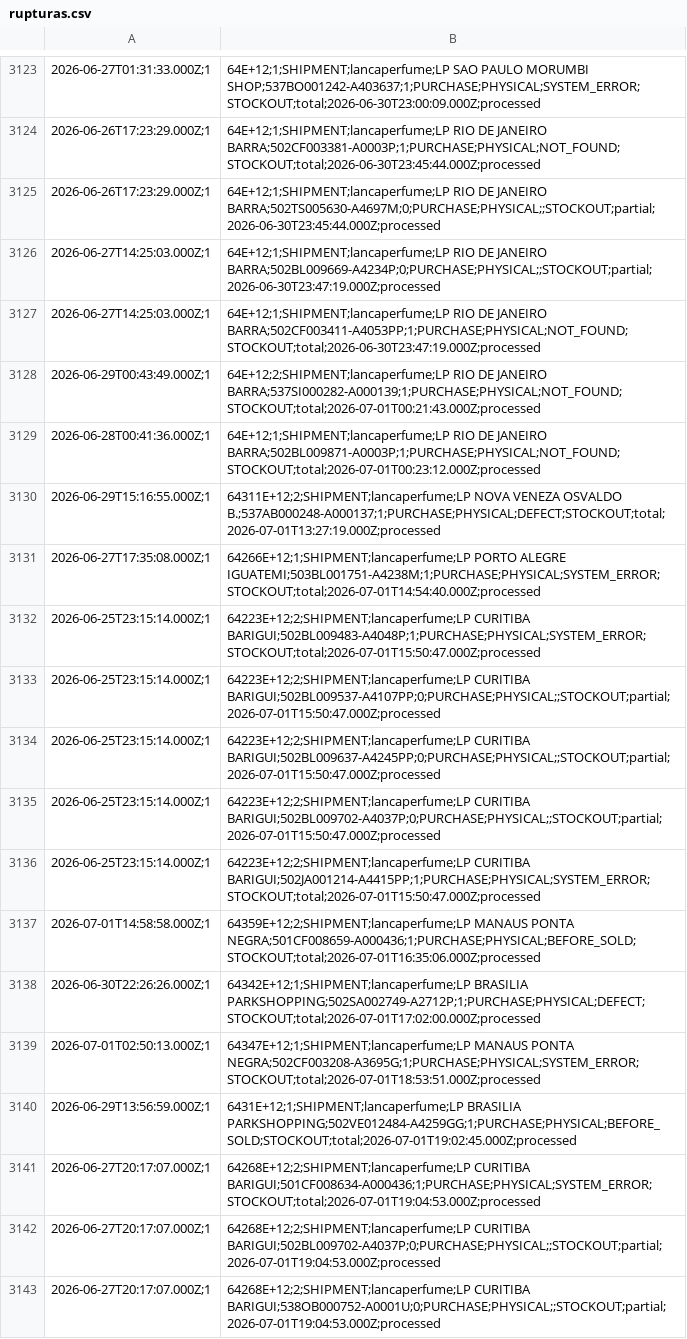
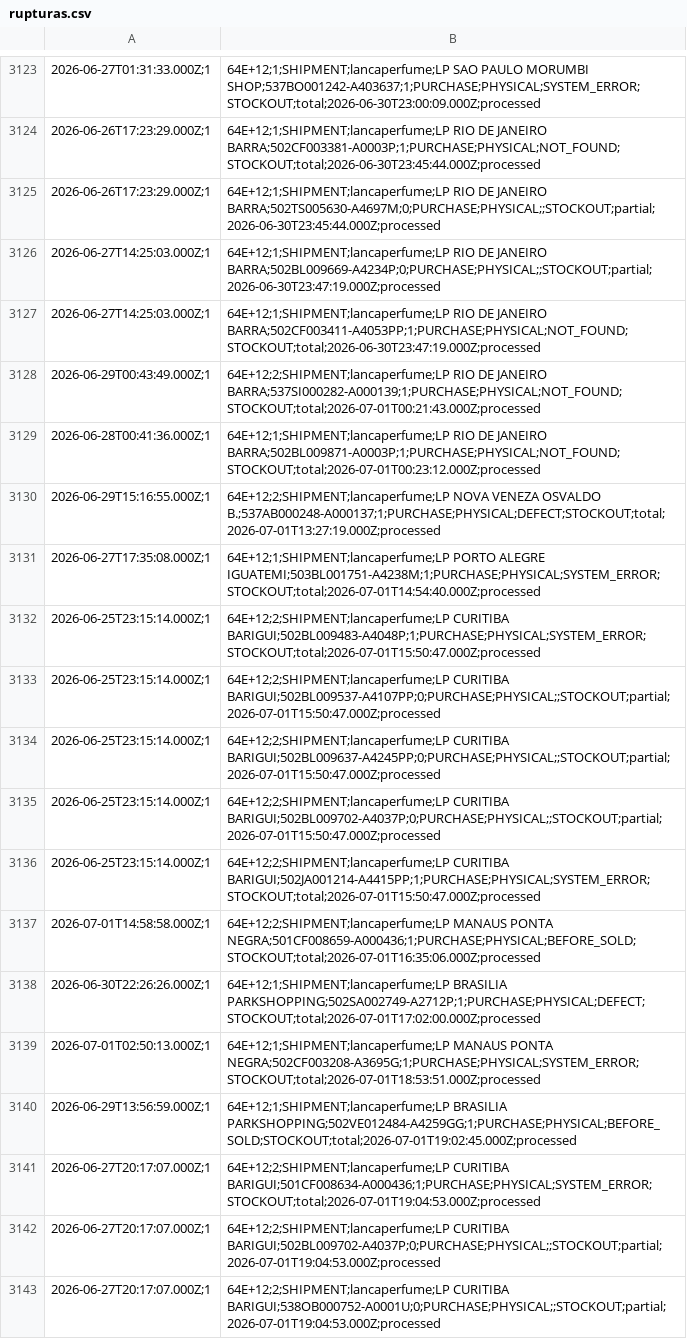
Before and after one commit to mateusmattos/omni-dashboard, a CSV file: rupturas.csv, drawn as a sheet; only a part is shown, gaps mark what is left out; the diff covers the shown part only.

```diff
--- a/rupturas.csv
+++ b/rupturas.csv
@@ -3129,15 +3129,15 @@
 2026-06-28T00:41:36.000Z;1,64E+12;1;SHIPMENT;lancaperfume;LP RIO DE JANEIRO BARRA;502BL009871-A0003P;1;PURCHASE;PHYSICAL;NOT_FOUND;STOCKOUT;total;2026-07-01T00:23:12.000Z;processed
-2026-06-29T15:16:55.000Z;1,64311E+12;2;SHIPMENT;lancaperfume;LP NOVA VENEZA OSVALDO B.;537AB000248-A000137;1;PURCHASE;PHYSICAL;DEFECT;STOCKOUT;total;2026-07-01T13:27:19.000Z;processed
-2026-06-27T17:35:08.000Z;1,64266E+12;1;SHIPMENT;lancaperfume;LP PORTO ALEGRE IGUATEMI;503BL001751-A4238M;1;PURCHASE;PHYSICAL;SYSTEM_ERROR;STOCKOUT;total;2026-07-01T14:54:40.000Z;processed
-2026-06-25T23:15:14.000Z;1,64223E+12;2;SHIPMENT;lancaperfume;LP CURITIBA BARIGUI;502BL009483-A4048P;1;PURCHASE;PHYSICAL;SYSTEM_ERROR;STOCKOUT;total;2026-07-01T15:50:47.000Z;processed
-2026-06-25T23:15:14.000Z;1,64223E+12;2;SHIPMENT;lancaperfume;LP CURITIBA BARIGUI;502BL009537-A4107PP;0;PURCHASE;PHYSICAL;;STOCKOUT;partial;2026-07-01T15:50:47.000Z;processed
-2026-06-25T23:15:14.000Z;1,64223E+12;2;SHIPMENT;lancaperfume;LP CURITIBA BARIGUI;502BL009637-A4245PP;0;PURCHASE;PHYSICAL;;STOCKOUT;partial;2026-07-01T15:50:47.000Z;processed
-2026-06-25T23:15:14.000Z;1,64223E+12;2;SHIPMENT;lancaperfume;LP CURITIBA BARIGUI;502BL009702-A4037P;0;PURCHASE;PHYSICAL;;STOCKOUT;partial;2026-07-01T15:50:47.000Z;processed
-2026-06-25T23:15:14.000Z;1,64223E+12;2;SHIPMENT;lancaperfume;LP CURITIBA BARIGUI;502JA001214-A4415PP;1;PURCHASE;PHYSICAL;SYSTEM_ERROR;STOCKOUT;total;2026-07-01T15:50:47.000Z;processed
-2026-07-01T14:58:58.000Z;1,64359E+12;2;SHIPMENT;lancaperfume;LP MANAUS PONTA NEGRA;501CF008659-A000436;1;PURCHASE;PHYSICAL;BEFORE_SOLD;STOCKOUT;total;2026-07-01T16:35:06.000Z;processed
-2026-06-30T22:26:26.000Z;1,64342E+12;1;SHIPMENT;lancaperfume;LP BRASILIA PARKSHOPPING;502SA002749-A2712P;1;PURCHASE;PHYSICAL;DEFECT;STOCKOUT;total;2026-07-01T17:02:00.000Z;processed
-2026-07-01T02:50:13.000Z;1,64347E+12;1;SHIPMENT;lancaperfume;LP MANAUS PONTA NEGRA;502CF003208-A3695G;1;PURCHASE;PHYSICAL;SYSTEM_ERROR;STOCKOUT;total;2026-07-01T18:53:51.000Z;processed
-2026-06-29T13:56:59.000Z;1,6431E+12;1;SHIPMENT;lancaperfume;LP BRASILIA PARKSHOPPING;502VE012484-A4259GG;1;PURCHASE;PHYSICAL;BEFORE_SOLD;STOCKOUT;total;2026-07-01T19:02:45.000Z;processed
-2026-06-27T20:17:07.000Z;1,64268E+12;2;SHIPMENT;lancaperfume;LP CURITIBA BARIGUI;501CF008634-A000436;1;PURCHASE;PHYSICAL;SYSTEM_ERROR;STOCKOUT;total;2026-07-01T19:04:53.000Z;processed
-2026-06-27T20:17:07.000Z;1,64268E+12;2;SHIPMENT;lancaperfume;LP CURITIBA BARIGUI;502BL009702-A4037P;0;PURCHASE;PHYSICAL;;STOCKOUT;partial;2026-07-01T19:04:53.000Z;processed
-2026-06-27T20:17:07.000Z;1,64268E+12;2;SHIPMENT;lancaperfume;LP CURITIBA BARIGUI;538OB000752-A0001U;0;PURCHASE;PHYSICAL;;STOCKOUT;partial;2026-07-01T19:04:53.000Z;processed
+2026-06-29T15:16:55.000Z;1,64E+12;2;SHIPMENT;lancaperfume;LP NOVA VENEZA OSVALDO B.;537AB000248-A000137;1;PURCHASE;PHYSICAL;DEFECT;STOCKOUT;total;2026-07-01T13:27:19.000Z;processed
+2026-06-27T17:35:08.000Z;1,64E+12;1;SHIPMENT;lancaperfume;LP PORTO ALEGRE IGUATEMI;503BL001751-A4238M;1;PURCHASE;PHYSICAL;SYSTEM_ERROR;STOCKOUT;total;2026-07-01T14:54:40.000Z;processed
+2026-06-25T23:15:14.000Z;1,64E+12;2;SHIPMENT;lancaperfume;LP CURITIBA BARIGUI;502BL009483-A4048P;1;PURCHASE;PHYSICAL;SYSTEM_ERROR;STOCKOUT;total;2026-07-01T15:50:47.000Z;processed
+2026-06-25T23:15:14.000Z;1,64E+12;2;SHIPMENT;lancaperfume;LP CURITIBA BARIGUI;502BL009537-A4107PP;0;PURCHASE;PHYSICAL;;STOCKOUT;partial;2026-07-01T15:50:47.000Z;processed
+2026-06-25T23:15:14.000Z;1,64E+12;2;SHIPMENT;lancaperfume;LP CURITIBA BARIGUI;502BL009637-A4245PP;0;PURCHASE;PHYSICAL;;STOCKOUT;partial;2026-07-01T15:50:47.000Z;processed
+2026-06-25T23:15:14.000Z;1,64E+12;2;SHIPMENT;lancaperfume;LP CURITIBA BARIGUI;502BL009702-A4037P;0;PURCHASE;PHYSICAL;;STOCKOUT;partial;2026-07-01T15:50:47.000Z;processed
+2026-06-25T23:15:14.000Z;1,64E+12;2;SHIPMENT;lancaperfume;LP CURITIBA BARIGUI;502JA001214-A4415PP;1;PURCHASE;PHYSICAL;SYSTEM_ERROR;STOCKOUT;total;2026-07-01T15:50:47.000Z;processed
+2026-07-01T14:58:58.000Z;1,64E+12;2;SHIPMENT;lancaperfume;LP MANAUS PONTA NEGRA;501CF008659-A000436;1;PURCHASE;PHYSICAL;BEFORE_SOLD;STOCKOUT;total;2026-07-01T16:35:06.000Z;processed
+2026-06-30T22:26:26.000Z;1,64E+12;1;SHIPMENT;lancaperfume;LP BRASILIA PARKSHOPPING;502SA002749-A2712P;1;PURCHASE;PHYSICAL;DEFECT;STOCKOUT;total;2026-07-01T17:02:00.000Z;processed
+2026-07-01T02:50:13.000Z;1,64E+12;1;SHIPMENT;lancaperfume;LP MANAUS PONTA NEGRA;502CF003208-A3695G;1;PURCHASE;PHYSICAL;SYSTEM_ERROR;STOCKOUT;total;2026-07-01T18:53:51.000Z;processed
+2026-06-29T13:56:59.000Z;1,64E+12;1;SHIPMENT;lancaperfume;LP BRASILIA PARKSHOPPING;502VE012484-A4259GG;1;PURCHASE;PHYSICAL;BEFORE_SOLD;STOCKOUT;total;2026-07-01T19:02:45.000Z;processed
+2026-06-27T20:17:07.000Z;1,64E+12;2;SHIPMENT;lancaperfume;LP CURITIBA BARIGUI;501CF008634-A000436;1;PURCHASE;PHYSICAL;SYSTEM_ERROR;STOCKOUT;total;2026-07-01T19:04:53.000Z;processed
+2026-06-27T20:17:07.000Z;1,64E+12;2;SHIPMENT;lancaperfume;LP CURITIBA BARIGUI;502BL009702-A4037P;0;PURCHASE;PHYSICAL;;STOCKOUT;partial;2026-07-01T19:04:53.000Z;processed
+2026-06-27T20:17:07.000Z;1,64E+12;2;SHIPMENT;lancaperfume;LP CURITIBA BARIGUI;538OB000752-A0001U;0;PURCHASE;PHYSICAL;;STOCKOUT;partial;2026-07-01T19:04:53.000Z;processed
```
Also changed, not shown: 20 added rows and 18 edited cells elsewhere in this file, 1 other file.
